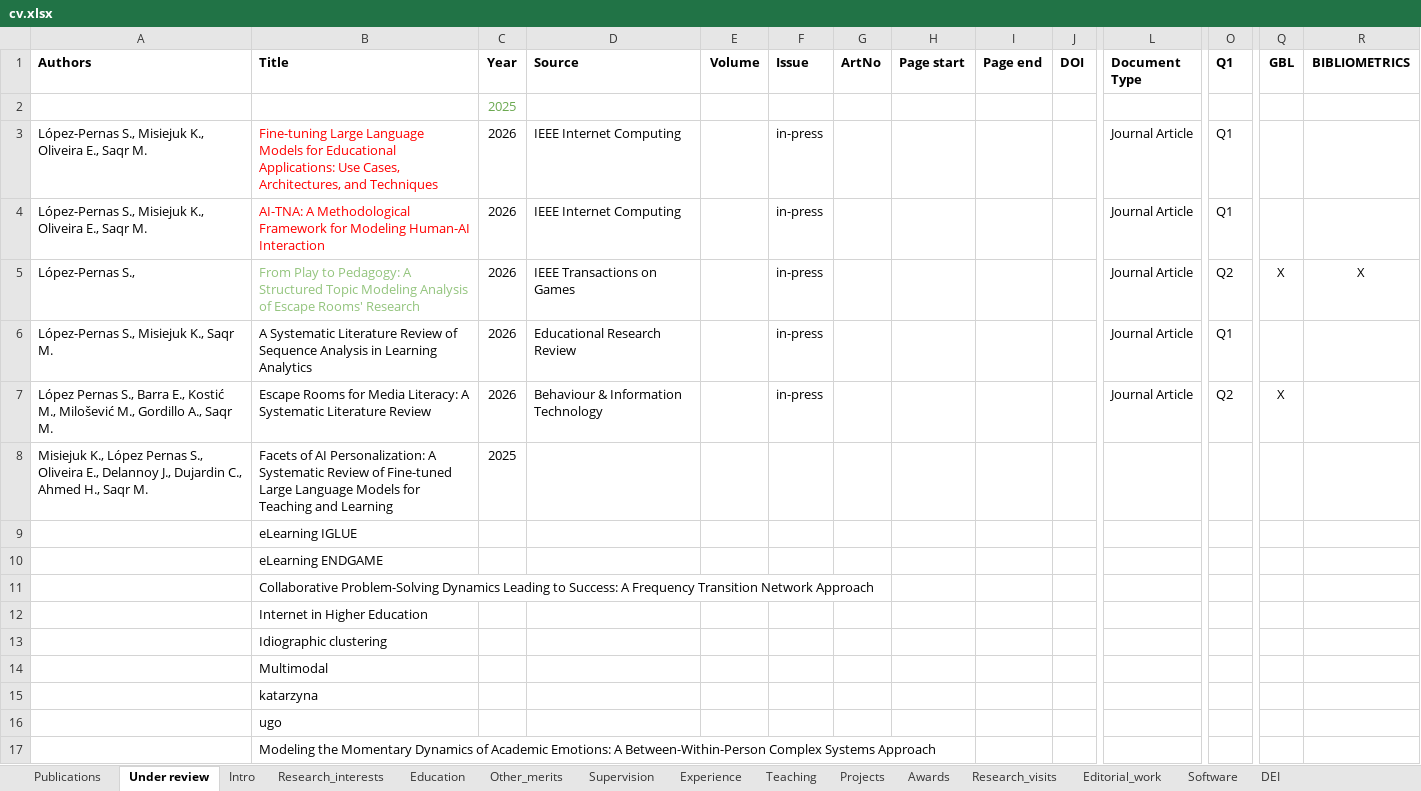
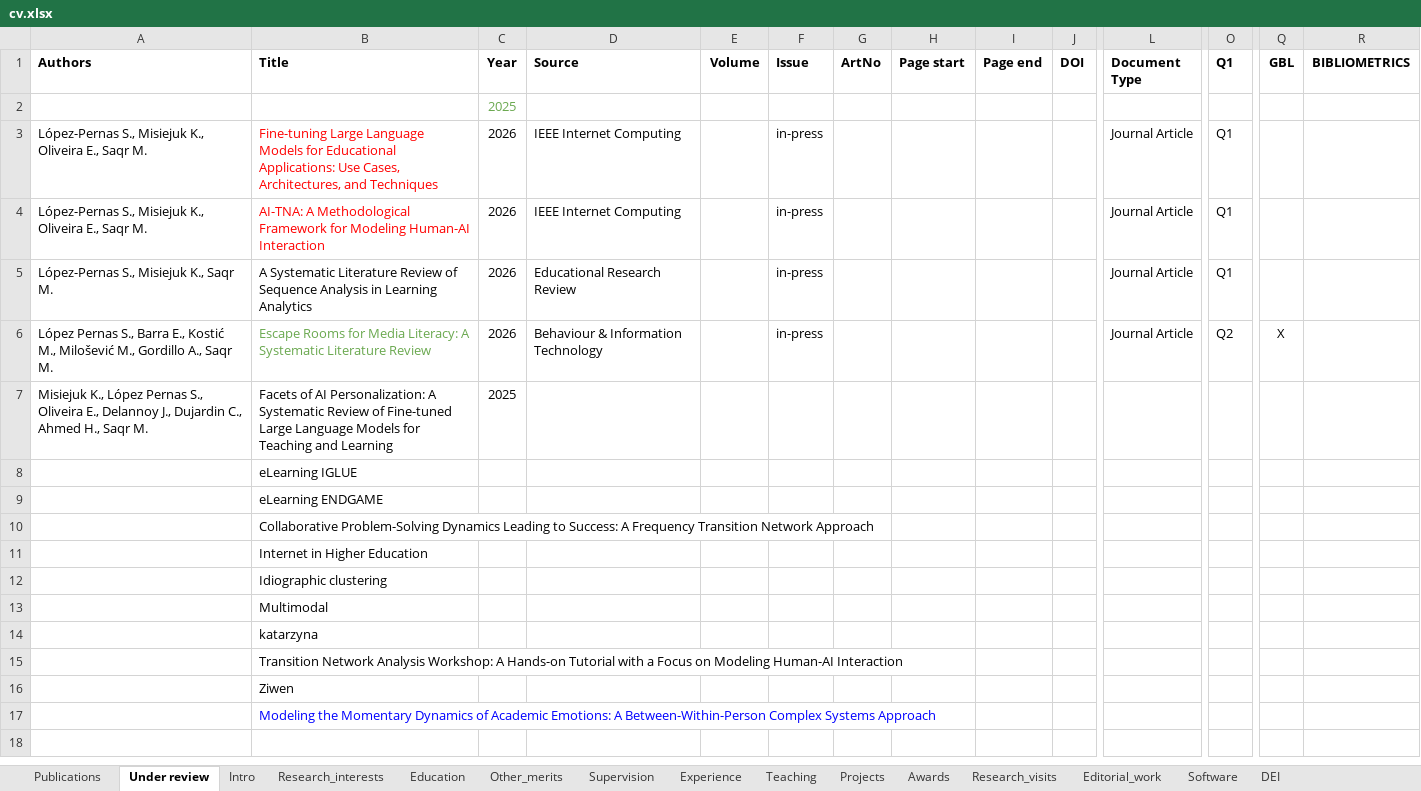
Before and after one commit to sonsoleslp/sonsoleslp.github.io, an Excel workbook: cv.xlsx, sheet Under review, drawn as a sheet; only a part is shown, gaps mark what is left out; values as stored, in another font and other column widths than the file's, no borders; charts and pictures not drawn; removed rows and columns are numbered as before the commit, all else as after; rows hold the shown columns only; the diff names each change by its address in the sheet, - before the commit and + after, or states it on an @@ line.

```diff
--- a/cv.xlsx (sheet Under review)
+++ b/cv.xlsx (sheet Under review)
-row 5: López-Pernas S., | From Play to Pedagogy: A Structured Topic Modeling Analysis of Escape Rooms' Research | 2026 | IEEE Transactions on Games |  | in-press |  |  |  |  | Journal Article | Q2 | X | X
-B6 text colour: black
+B6 text colour: #6AA84F
-B15 (Title): ugo
+B15 (Title): Transition Network Analysis Workshop: A Hands-on Tutorial with a Focus on Modeling Human-AI Interaction
+row 16:  | Ziwen
-B17 text colour: black
+B17 text colour: #0000FF
```
Also changed, not shown: sheet Publications, sheet Editorial_work, sheet Teaching, sheet Other_merits, sheet Intro, formulas that keep their value, 17 other files.
